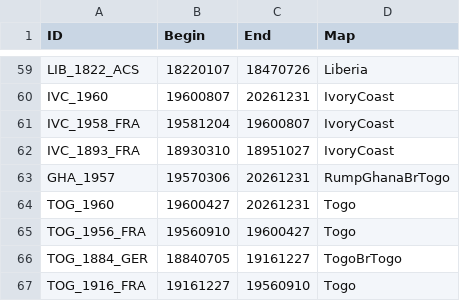
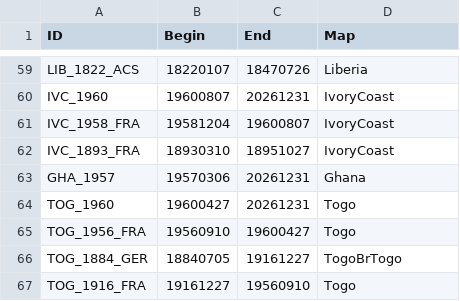
Before and after one commit to DocFlash81/CountryEngine, a CSV file: worldgeo.csv, drawn as a sheet; only a part is shown, gaps mark what is left out.

Commit message:
fixed ghana

```diff
--- a/worldgeo.csv
+++ b/worldgeo.csv
@@ -62,3 +62,3 @@ IVC_1958_FRA,19581204,19600807,IvoryCoast
 IVC_1893_FRA,18930310,18951027,IvoryCoast
-GHA_1957,19570306,20261231,RumpGhanaBrTogo
+GHA_1957,19570306,20261231,Ghana
 TOG_1960,19600427,20261231,Togo
```
Also changed, not shown: 1 other file.
